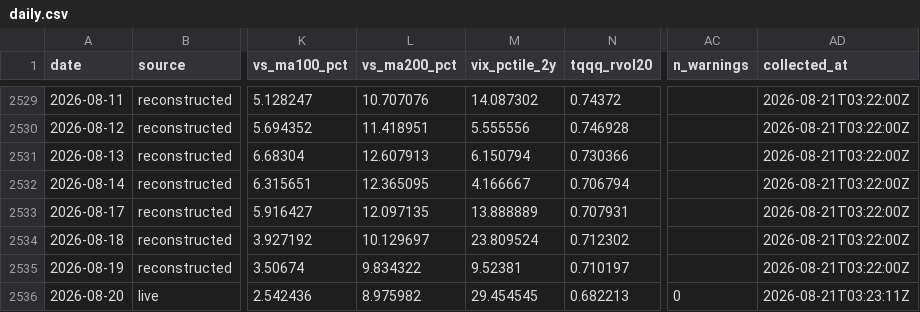
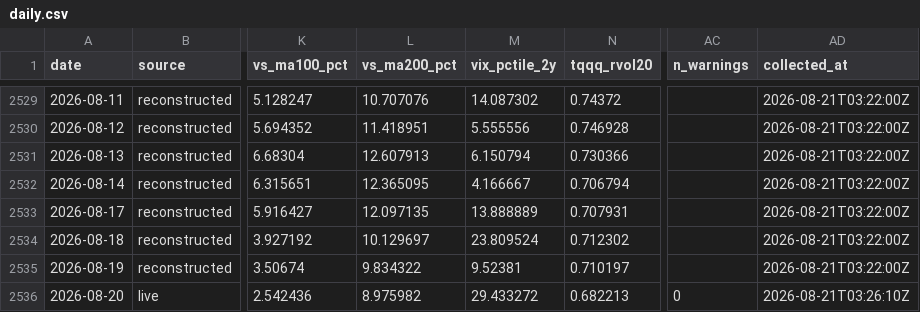
Before and after one commit to fjin5144-netizen/reef-research, a CSV file: data/daily.csv, drawn as a sheet; only a part is shown, gaps mark what is left out; the diff names each change by its address in the sheet, - before the commit and + after, or states it on an @@ line.

```diff
--- a/data/daily.csv
+++ b/data/daily.csv
-M2536 (vix_pctile_2y): 29.454545
+M2536 (vix_pctile_2y): 29.433272
-AD2536 (collected_at): 2026-08-21T03:23:11Z
+AD2536 (collected_at): 2026-08-21T03:26:10Z
```
Also changed, not shown: data/intraday/2026-08-14.csv, data/intraday/2026-08-17.csv, 4 other files.
